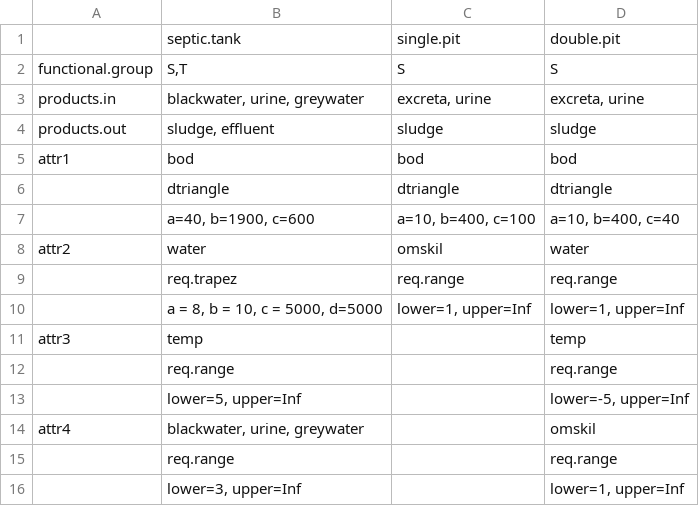
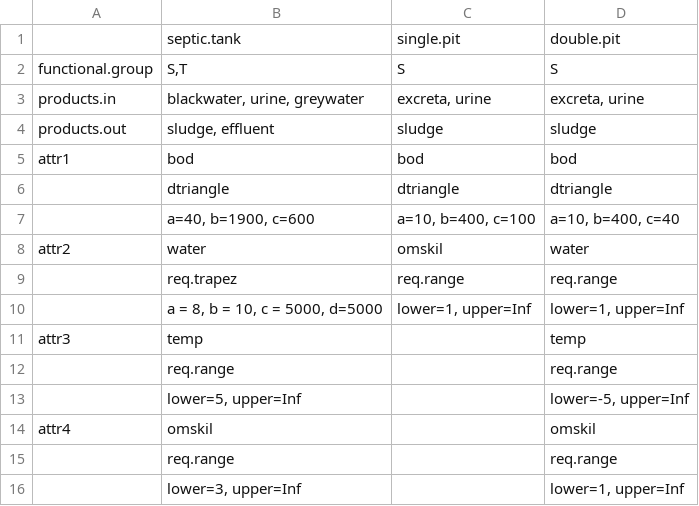
Before and after one commit to spuhlerd/appropriatenesstest, a CSV file: techdata.csv, drawn as a sheet.

```diff
--- a/techdata.csv
+++ b/techdata.csv
@@ -13,3 +13,3 @@ attr3;temp;;temp
 ;lower=5, upper=Inf;;lower=-5, upper=Inf
-attr4;blackwater, urine, greywater;;omskil
+attr4;omskil;;omskil
 ;req.range;;req.range
```
Also changed, not shown: casedata_test.csv, techdata_test.csv, 9 other files.
